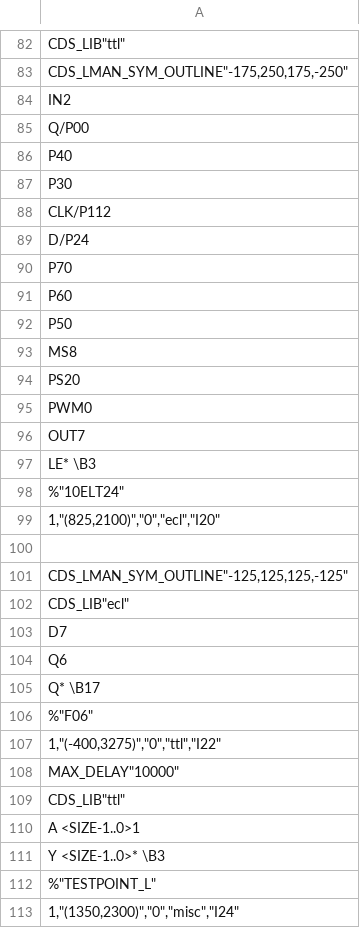
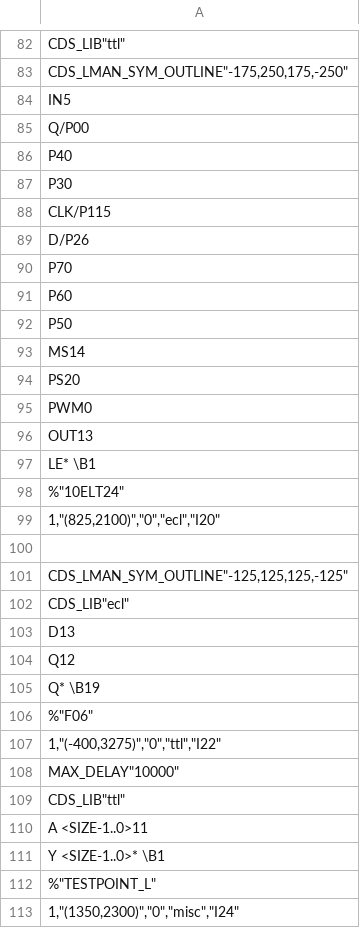
Before and after one commit to marzece/TUBII, a CSV file: SPB_Data/TUBII5/worklib/asyncdelays/sch_1/page1.csv, drawn as a sheet; only a part is shown, gaps mark what is left out; the diff covers the shown part only.

```diff
--- a/SPB_Data/TUBII5/worklib/asyncdelays/sch_1/page1.csv
+++ b/SPB_Data/TUBII5/worklib/asyncdelays/sch_1/page1.csv
@@ -83,3 +83,3 @@ CDS_LIB"ttl"
 CDS_LMAN_SYM_OUTLINE"-175,250,175,-250";
-"IN"2;
+"IN"5;
 "Q/P0"0;
@@ -87,4 +87,4 @@ CDS_LMAN_SYM_OUTLINE"-175,250,175,-250";
 "P3"0;
-"CLK/P1"12;
-"D/P2"4;
+"CLK/P1"15;
+"D/P2"6;
 "P7"0;
@@ -92,7 +92,7 @@ CDS_LMAN_SYM_OUTLINE"-175,250,175,-250";
 "P5"0;
-"MS"8;
+"MS"14;
 "PS"20;
 "PWM"0;
-"OUT"7;
-"LE* \B"3;
+"OUT"13;
+"LE* \B"1;
 %"10ELT24"
@@ -102,5 +102,5 @@ CDS_LMAN_SYM_OUTLINE"-125,125,125,-125"
 CDS_LIB"ecl";
-"D"7;
-"Q"6;
-"Q* \B"17;
+"D"13;
+"Q"12;
+"Q* \B"19;
 %"F06"
@@ -109,4 +109,4 @@ MAX_DELAY"10000";
 CDS_LIB"ttl";
-"A <SIZE-1..0>"1;
-"Y <SIZE-1..0>* \B"3;
+"A <SIZE-1..0>"11;
+"Y <SIZE-1..0>* \B"1;
 %"TESTPOINT_L"
```
Also changed, not shown: 43 edited cells elsewhere in this file, 16 other files.
